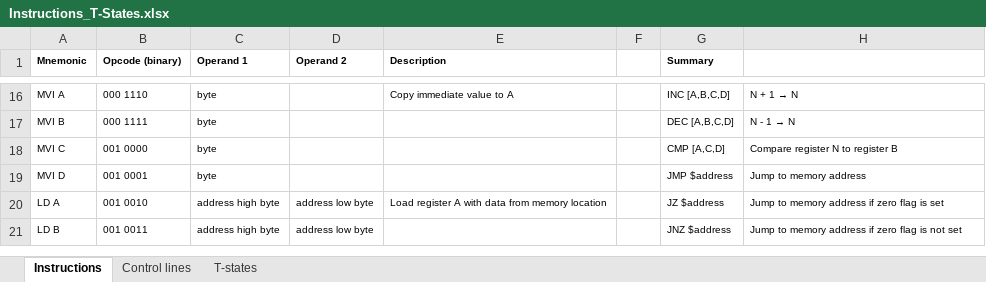
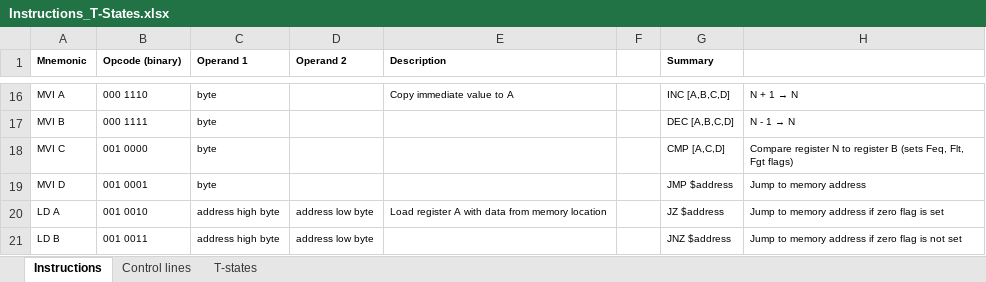
Before and after one commit to DutchMaker/TTL-computer, an Excel workbook: Documentation/Instructions_T-States.xlsx, sheet Instructions, drawn as a sheet; only a part is shown, gaps mark what is left out; values as stored, in another font and other column widths than the file's, no borders; the diff names each change by its address in the sheet, - before the commit and + after, or states it on an @@ line.

Commit message:
Implemented CMP instruction

```diff
--- a/Documentation/Instructions_T-States.xlsx (sheet Instructions)
+++ b/Documentation/Instructions_T-States.xlsx (sheet Instructions)
-H18: …register B
+H18: …register B (sets Feq, Flt, Fgt flags)
```
Also changed, not shown: 6 other files.
